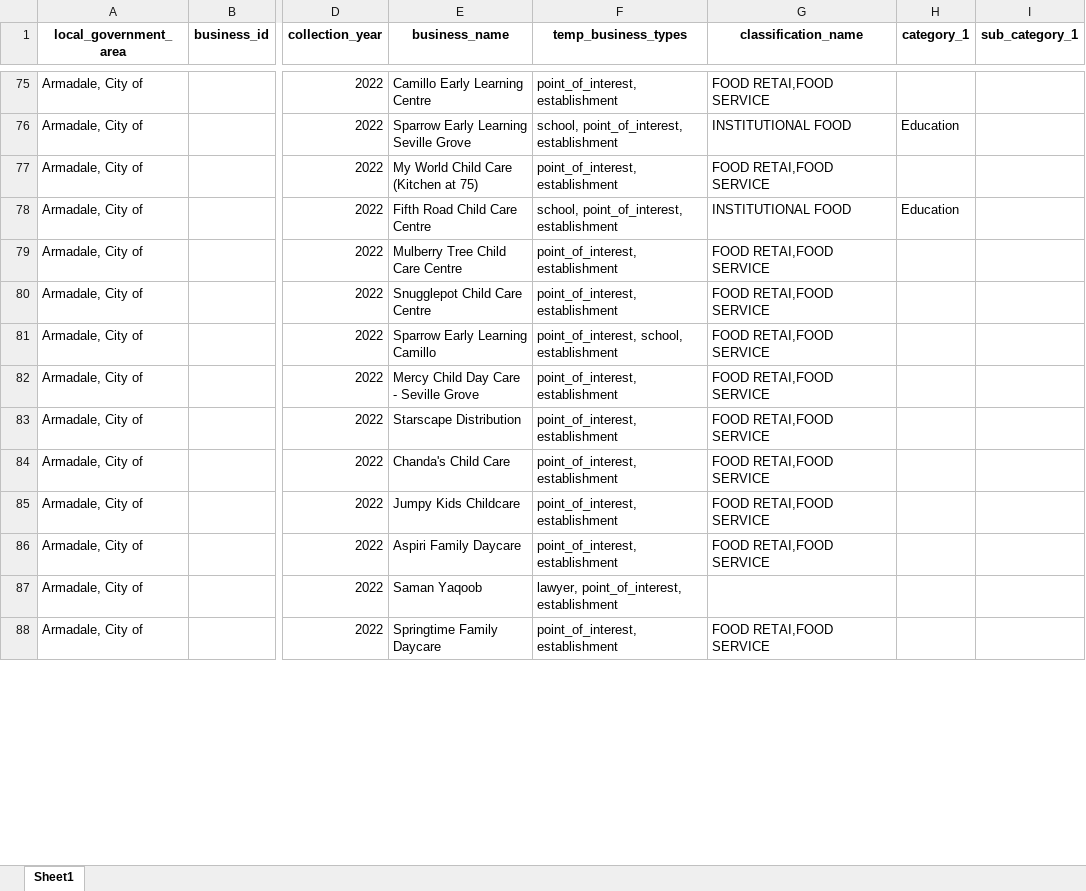
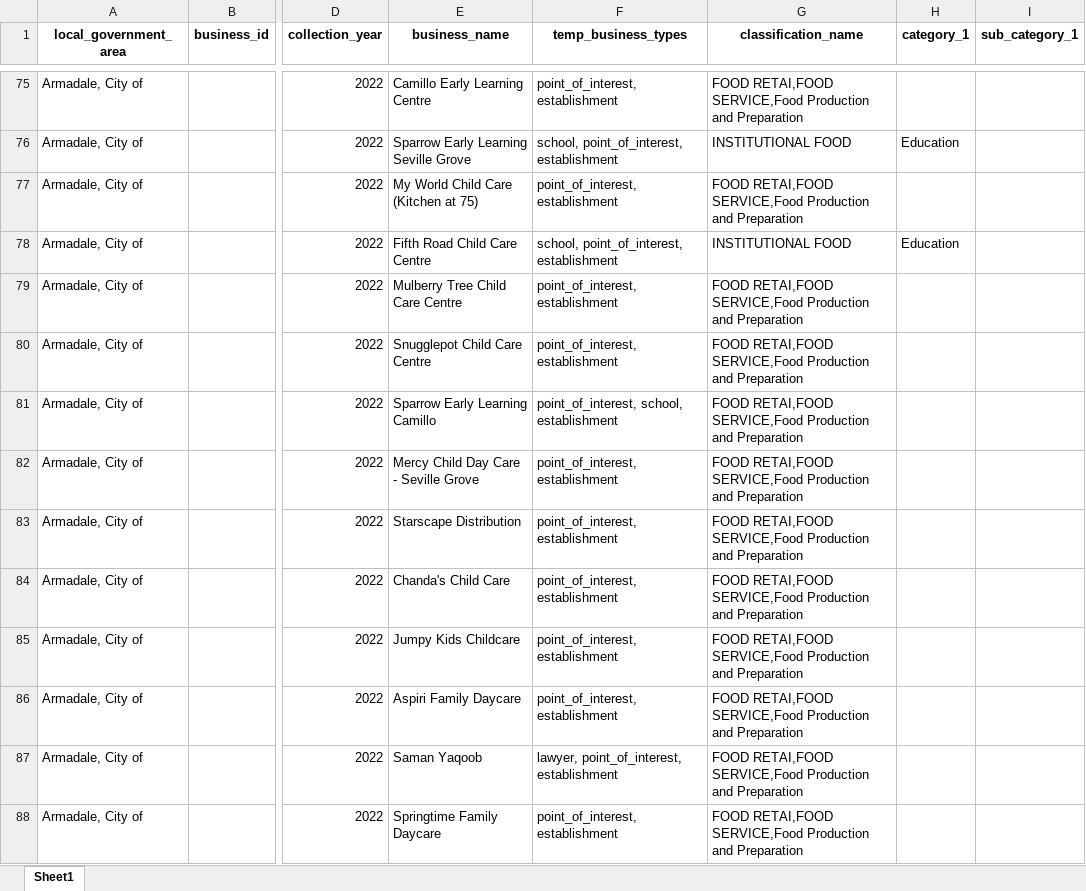
Before and after one commit to Burbukje/CITS3200, an Excel workbook: classification_matching/Matched_Armadale.xlsx, sheet Sheet1, drawn as a sheet; only a part is shown, gaps mark what is left out; values as stored, in another font and other column widths than the file's, no borders; the diff covers the shown part only; the diff names each change by its address in the sheet, - before the commit and + after, or states it on an @@ line.

```diff
--- a/classification_matching/Matched_Armadale.xlsx (sheet Sheet1)
+++ b/classification_matching/Matched_Armadale.xlsx (sheet Sheet1)
-G75 (classification_name): FOOD RETAI,FOOD SERVICE
+G75 (classification_name): FOOD RETAI,FOOD SERVICE,Food Production and Preparation
-G77 (classification_name): FOOD RETAI,FOOD SERVICE
+G77 (classification_name): FOOD RETAI,FOOD SERVICE,Food Production and Preparation
-G79:G86 (classification_name): FOOD RETAI,FOOD SERVICE
+G79:G86 (classification_name): FOOD RETAI,FOOD SERVICE,Food Production and Preparation
-G87 (classification_name): (empty)
+G87 (classification_name): FOOD RETAI,FOOD SERVICE,Food Production and Preparation
-G88 (classification_name): FOOD RETAI,FOOD SERVICE
+G88 (classification_name): FOOD RETAI,FOOD SERVICE,Food Production and Preparation
```
Also changed, not shown: 165 edited cells elsewhere in this sheet, 3 other files.
